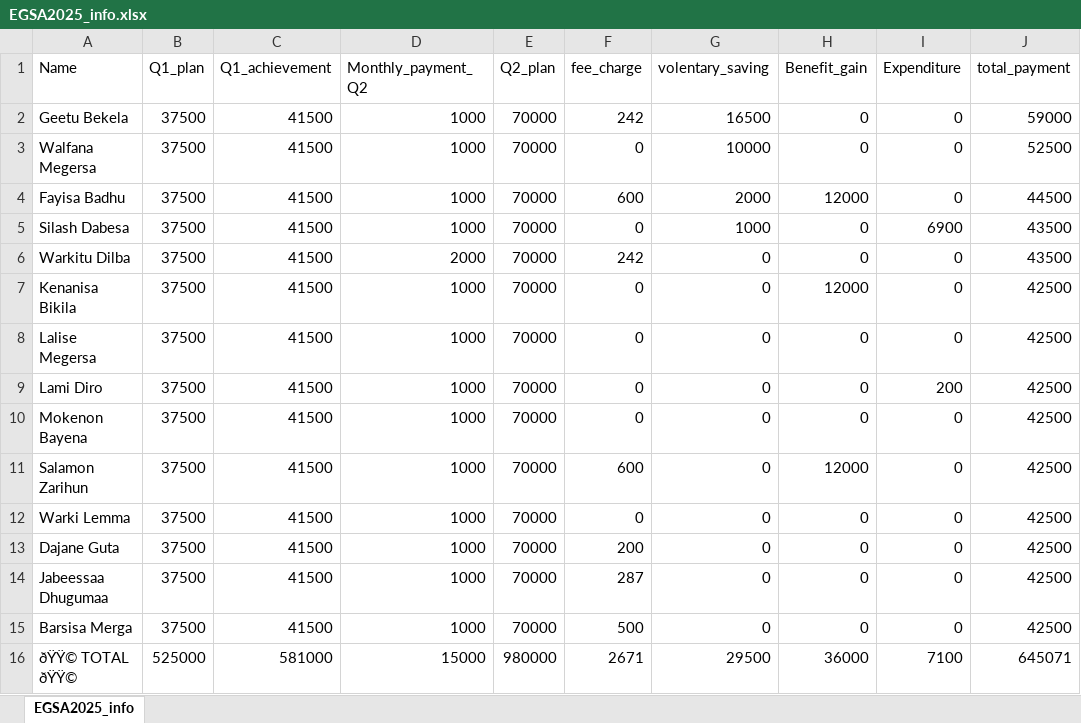
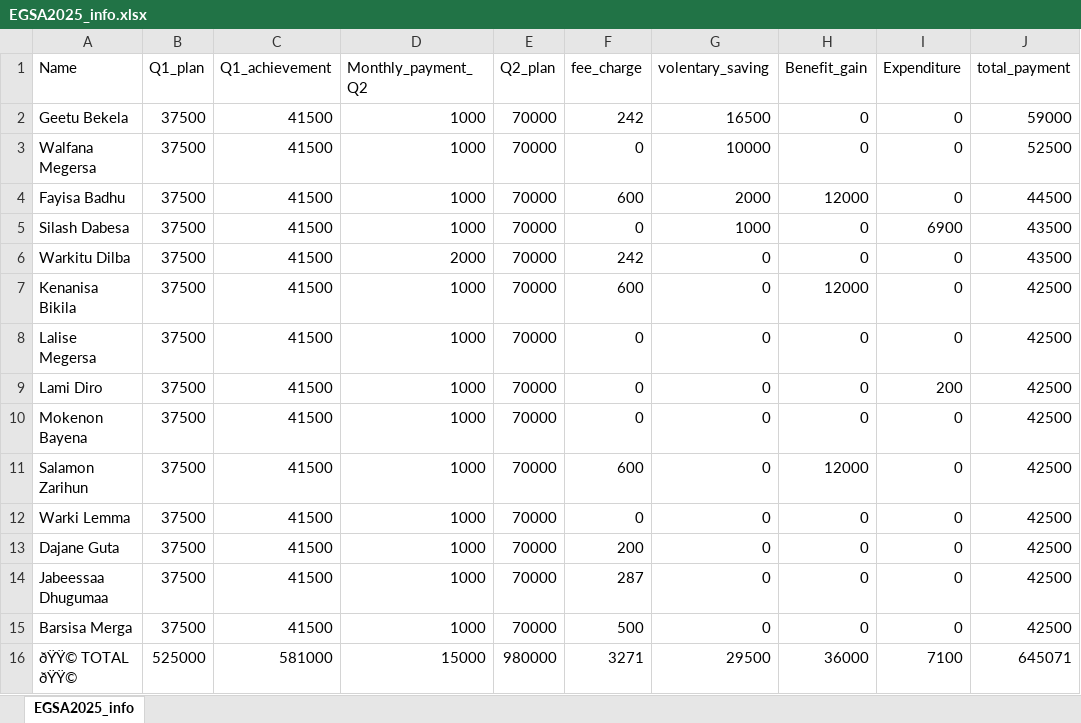
Before and after one commit to Walfaanaa/EGSA2025, an Excel workbook: EGSA2025_info.xlsx, sheet EGSA2025_info, drawn as a sheet; only a part is shown; values as stored, in another font and other column widths than the file's, no borders; the diff names each change by its address in the sheet, - before the commit and + after, or states it on an @@ line.

Commit message:
Add files via upload

```diff
--- a/EGSA2025_info.xlsx (sheet EGSA2025_info)
+++ b/EGSA2025_info.xlsx (sheet EGSA2025_info)
-F7 (fee_charge): 0
+F7 (fee_charge): 600
-F16 (fee_charge): 2671
+F16 (fee_charge): 3271
```
